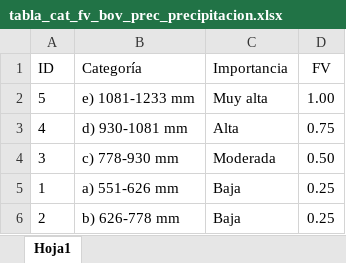
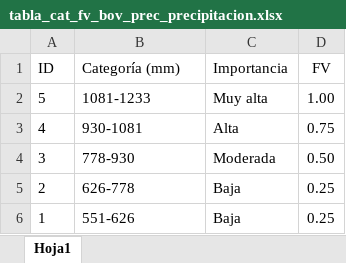
Before and after one commit to lancis-apc/fomix, an Excel workbook: docs/source/recursos/pec_bovino/tabla_cat_fv_bov_prec_precipitacion.xlsx, sheet Hoja1, drawn as a sheet; values as stored, in another font and other column widths than the file's, no borders; removed rows and columns are numbered as before the commit, all else as after; the diff names each change by its address in the sheet, - before the commit and + after, or states it on an @@ line.

Commit message:
actualización de bovino y agricultura

```diff
--- a/docs/source/recursos/pec_bovino/tabla_cat_fv_bov_prec_precipitacion.xlsx (sheet Hoja1)
+++ b/docs/source/recursos/pec_bovino/tabla_cat_fv_bov_prec_precipitacion.xlsx (sheet Hoja1)
-B1: Categoría
+B1: Categoría (mm)
-B2 (Categoría (mm)): e) 1081-1233 mm
+B2 (Categoría (mm)): 1081-1233
-B3 (Categoría (mm)): d) 930-1081 mm
+B3 (Categoría (mm)): 930-1081
-B4 (Categoría (mm)): c) 778-930 mm
+B4 (Categoría (mm)): 778-930
-row 5: 1 | a) 551-626 mm | Baja | 0.25
-B5 (Categoría (mm)): b) 626-778 mm
+B5 (Categoría (mm)): 626-778
+row 6: 1 | 551-626 | Baja | 0.25
```
Also changed, not shown: formulas that keep their value, docs/source/recursos/agricultura/tabla_cat_fv_agtem_bio_prec_precipitacion.xlsx, 10 other files.
